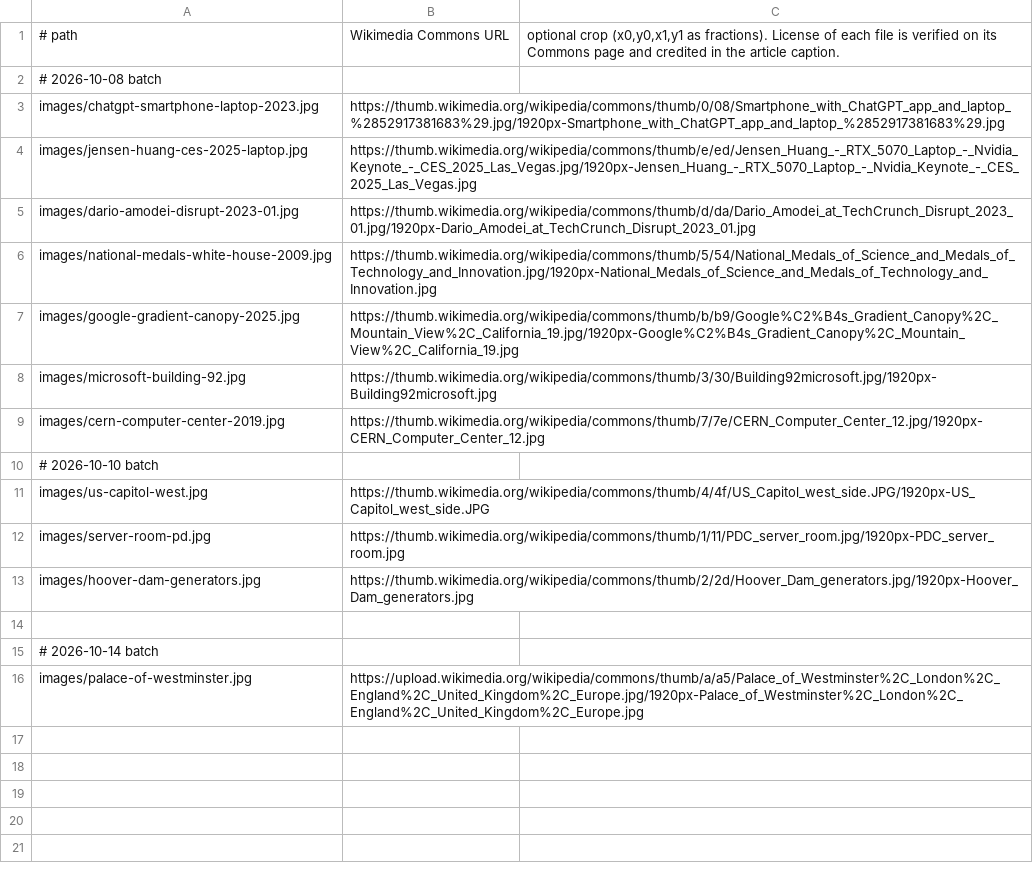
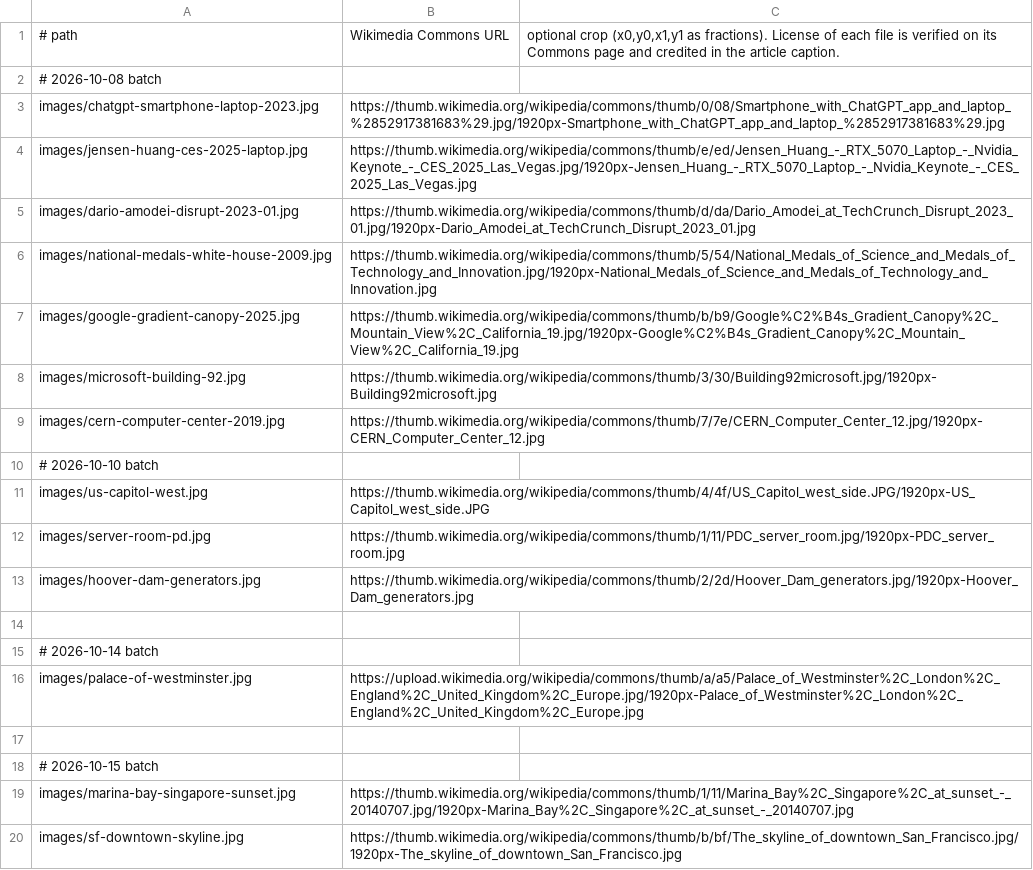
Before and after one commit to JH0N-SN0W/JH0N-SN0W.github.io, a TSV file: .github/fetch-images.tsv, drawn as a sheet; the diff names each change by its address in the sheet, - before the commit and + after, or states it on an @@ line.

```diff
--- a/.github/fetch-images.tsv
+++ b/.github/fetch-images.tsv
+row 17: (empty)
+row 18: # 2026-10-15 batch
+row 19: images/marina-bay-singapore-sunset.jpg | https://thumb.wikimedia.org/wikipedia/commons/thumb/1/11/Marina_Bay%2C_Singapore%2C_at_sunset_-_20140707.jpg/1920px-Marina_Bay%2C_Singapore%2C_at_sunset_-_20140707.jpg
+row 20: images/sf-downtown-skyline.jpg | https://thumb.wikimedia.org/wikipedia/commons/thumb/b/bf/The_skyline_of_downtown_San_Francisco.jpg/1920px-The_skyline_of_downtown_San_Francisco.jpg
```
Also changed, not shown: 3 other files.
